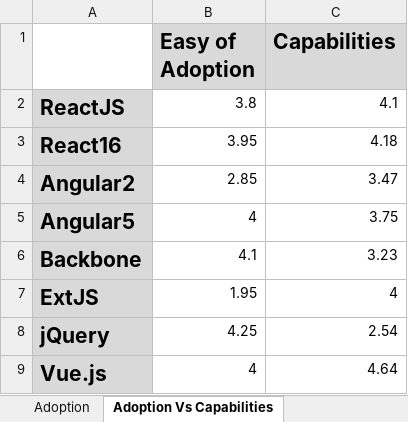
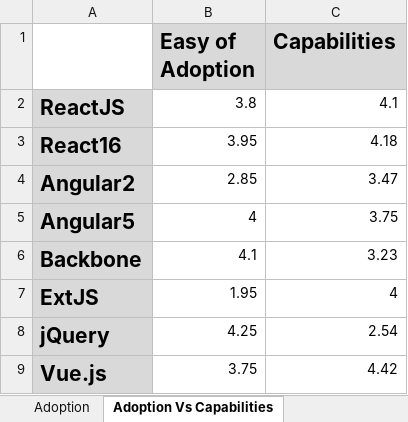
Before and after one commit to Talentica/TechWatchJS, an Excel workbook: TechWatchJSFrameworkComparison.xlsx, sheet Adoption Vs Capabilities, drawn as a sheet; values as stored, in another font and other column widths than the file's, no borders; charts and pictures not drawn; the diff names each change by its address in the sheet, - before the commit and + after, or states it on an @@ line.

```diff
--- a/TechWatchJSFrameworkComparison.xlsx (sheet Adoption Vs Capabilities)
+++ b/TechWatchJSFrameworkComparison.xlsx (sheet Adoption Vs Capabilities)
-B9 (Easy of Adoption): 4
+B9 (Easy of Adoption): 3.75
-C9 (Capabilities): 4.64
+C9 (Capabilities): 4.42
```
Also changed, not shown: sheet Capabilities, sheet Adoption, formulas that keep their value, charts or pictures, TechWatchParamsCalculations.xlsx, 6 other files.
